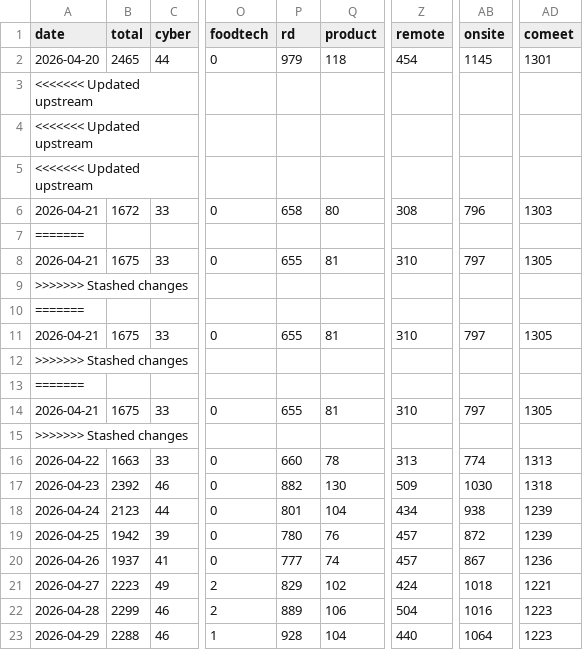
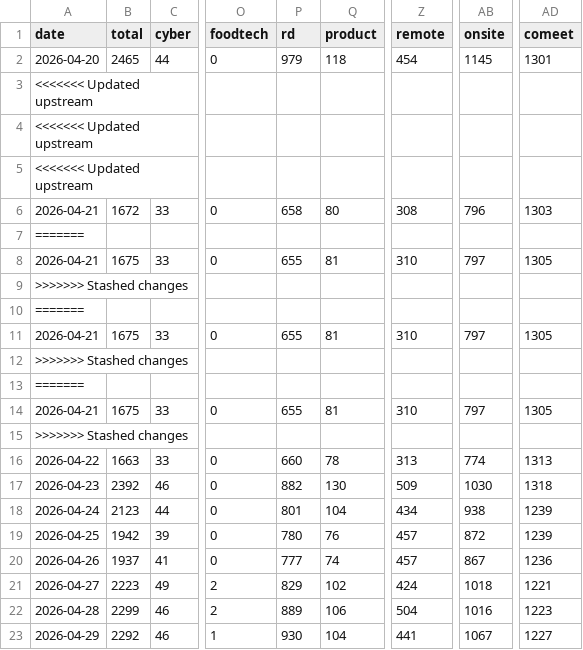
Before and after one commit to Genys30/jobfinder1, a CSV file: history.csv, drawn as a sheet; only a part is shown, gaps mark what is left out; the diff names each change by its address in the sheet, - before the commit and + after, or states it on an @@ line.

```diff
--- a/history.csv
+++ b/history.csv
-B23 (total): 2288
+B23 (total): 2292
-P23 (rd): 928
+P23 (rd): 930
-Z23 (remote): 440
+Z23 (remote): 441
-AB23 (onsite): 1064
+AB23 (onsite): 1067
-AD23 (comeet): 1223
+AD23 (comeet): 1227
```
Also changed, not shown: comeet_jobs_2026-04-29.csv, haifa_jobs_2026-04-29.csv, 3 other files.
